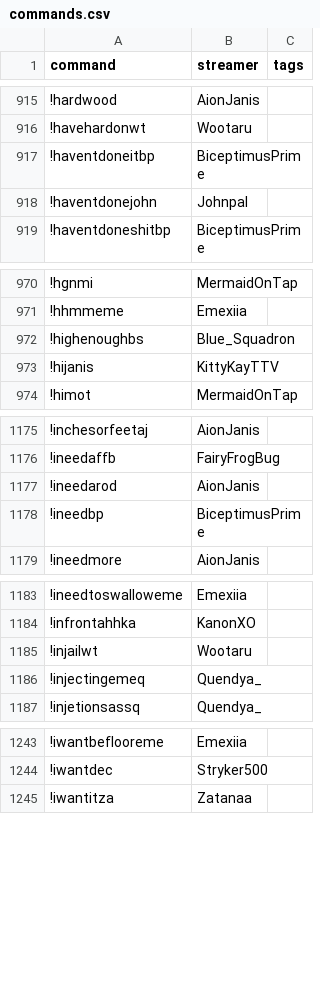
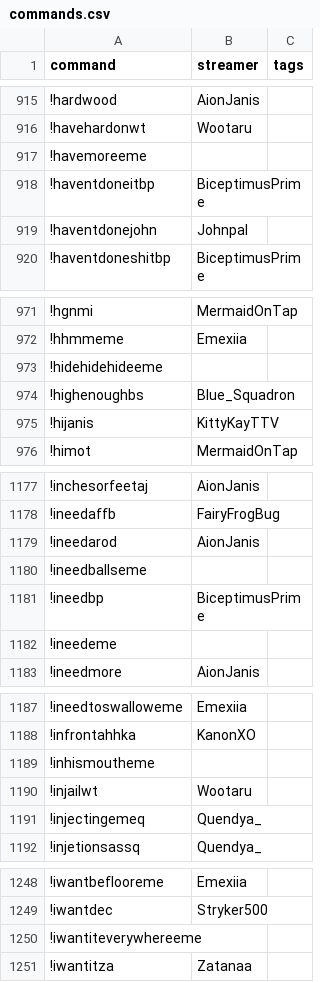
Before and after one commit to aionjanis/aionjanis.github.io, a CSV file: commands.csv, drawn as a sheet; only a part is shown, gaps mark what is left out; the diff covers the shown part only.

Commit message:
Update commands.csv (2026-05-28T12:41:08.152Z)

```diff
--- a/commands.csv
+++ b/commands.csv
@@ -916,2 +916,3 @@ command,streamer,tags
 !havehardonwt,Wootaru,
+!havemoreeme,,
 !haventdoneitbp,BiceptimusPrime,
@@ -971,2 +972,3 @@ command,streamer,tags
 !hhmmeme,Emexiia,
+!hidehidehideeme,,
 !highenoughbs,Blue_Squadron,
@@ -1177,3 +1179,5 @@ command,streamer,tags
 !ineedarod,AionJanis,
+!ineedballseme,,
 !ineedbp,BiceptimusPrime,
+!ineedeme,,
 !ineedmore,AionJanis,
@@ -1184,2 +1188,3 @@ command,streamer,tags
 !infrontahhka,KanonXO,
+!inhismoutheme,,
 !injailwt,Wootaru,
@@ -1244,2 +1249,3 @@ command,streamer,tags
 !iwantdec,Stryker500,
+!iwantiteverywhereeme,,
 !iwantitza,Zatanaa,
```
Also changed, not shown: 4 added rows elsewhere in this file.
